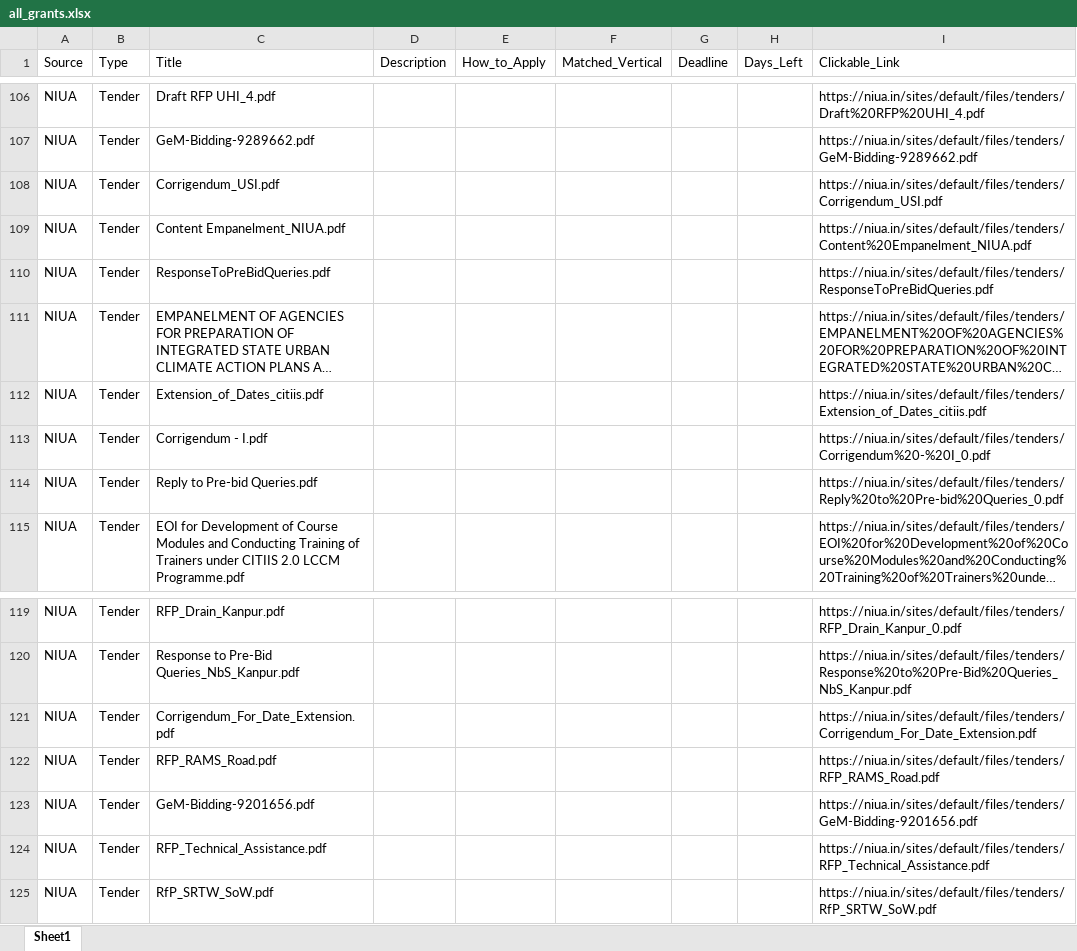
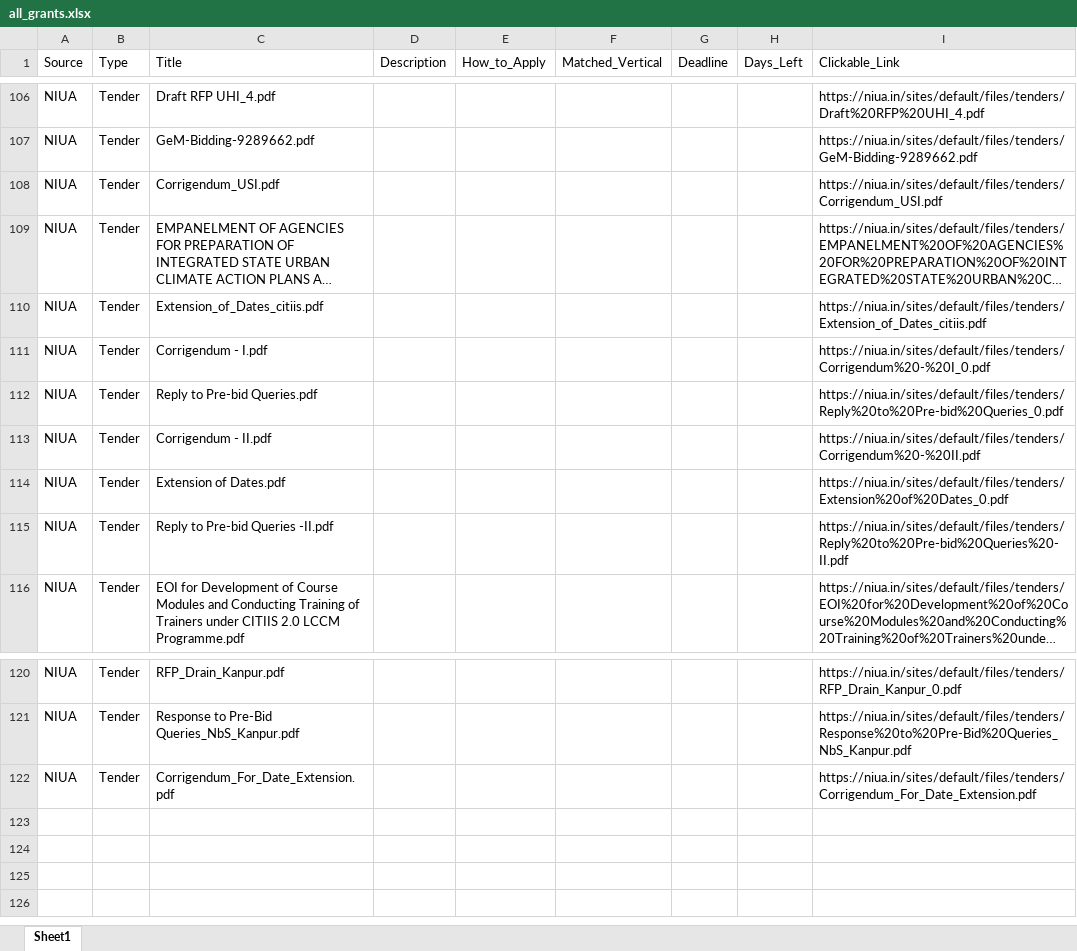
Before and after one commit to RajuSakshena/all-scraping, an Excel workbook: all_grants.xlsx, sheet Sheet1, drawn as a sheet; only a part is shown, gaps mark what is left out; long unchanged cells end in …; values as stored, in another font and other column widths than the file's, no borders; removed rows and columns are numbered as before the commit, all else as after; the diff covers the shown part only; the diff names each change by its address in the sheet, - before the commit and + after, or states it on an @@ line.

```diff
--- a/all_grants.xlsx (sheet Sheet1)
+++ b/all_grants.xlsx (sheet Sheet1)
-row 109: NIUA | Tender | Content Empanelment_NIUA.pdf |  |  |  |  |  | https://niua.in/sites/default/files/tenders/Content%20Empanelment_NIUA.pdf
-row 110: NIUA | Tender | ResponseToPreBidQueries.pdf |  |  |  |  |  | https://niua.in/sites/default/files/tenders/ResponseToPreBidQueries.pdf
+row 113: NIUA | Tender | Corrigendum - II.pdf |  |  |  |  |  | https://niua.in/sites/default/files/tenders/Corrigendum%20-%20II.pdf
+row 114: NIUA | Tender | Extension of Dates.pdf |  |  |  |  |  | https://niua.in/sites/default/files/tenders/Extension%20of%20Dates_0.pdf
+row 115: NIUA | Tender | Reply to Pre-bid Queries -II.pdf |  |  |  |  |  | https://niua.in/sites/default/files/tenders/Reply%20to%20Pre-bid%20Queries%20-II.pdf
-row 122: NIUA | Tender | RFP_RAMS_Road.pdf |  |  |  |  |  | https://niua.in/sites/default/files/tenders/RFP_RAMS_Road.pdf
-row 123: NIUA | Tender | GeM-Bidding-9201656.pdf |  |  |  |  |  | https://niua.in/sites/default/files/tenders/GeM-Bidding-9201656.pdf
-row 124: NIUA | Tender | RFP_Technical_Assistance.pdf |  |  |  |  |  | https://niua.in/sites/default/files/tenders/RFP_Technical_Assistance.pdf
-row 125: NIUA | Tender | RfP_SRTW_SoW.pdf |  |  |  |  |  | https://niua.in/sites/default/files/tenders/RfP_SRTW_SoW.pdf
```
Also changed, not shown: 15 added rows, 15 removed rows and 75 edited cells elsewhere in this sheet.
